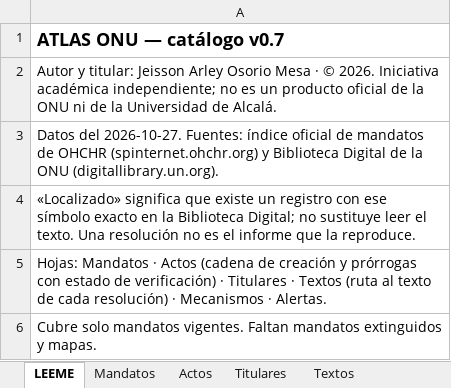
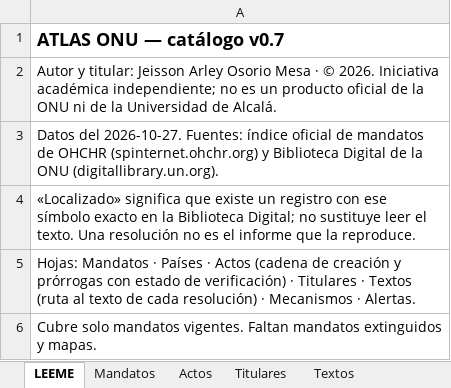
Before and after one commit to sukima-labs/atlasonu, an Excel workbook: data/atlas-onu-catalogo-v07.xlsx, sheet LEEME, drawn as a sheet; values as stored, in another font and other column widths than the file's, no borders; the diff names each change by its address in the sheet, - before the commit and + after, or states it on an @@ line.

Commit message:
Países: sección con buscador y listado, filtro por país y tarjeta en la búsqueda inteligente
- 62 países: mandato por país (13), comisiones/misiones de investigación y titulares con esa nacionalidad (80), con aviso de que los titulares no representan a su Estado
- Filtro «País» en el explorador; los nombres de países en español se entienden en la búsqueda (Camboya, Bielorrusia…)
- Corrige la lectura de titulares con paréntesis anidados (Irán (República Islámica del))
- Excel: hoja Países
- Pruebas: 51 de lógica y 52 en Chromium

```diff
--- a/data/atlas-onu-catalogo-v07.xlsx (sheet LEEME)
+++ b/data/atlas-onu-catalogo-v07.xlsx (sheet LEEME)
-A5: …Mandatos · Actos (cadena…
+A5: …Mandatos · Países · Actos (cadena…
```
Also changed, not shown: sheet Titulares, other sheet tabs, 12 other files.
